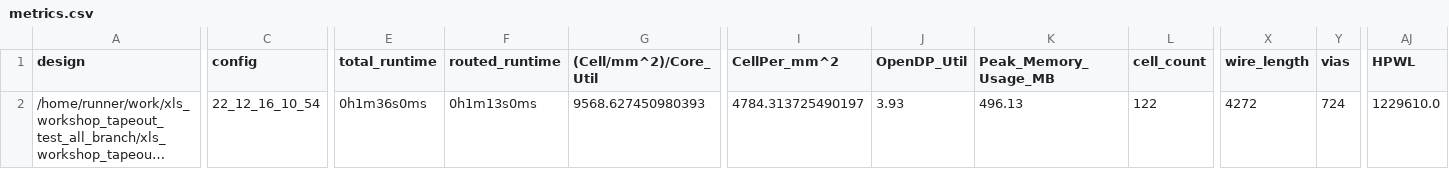
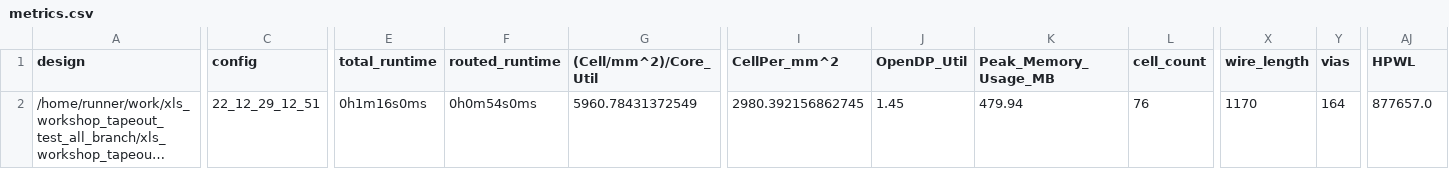
Before and after one commit to t-sasatani/xls_workshop_tapeout_test_all_branch, a CSV file: signoff/tiny_user_project/metrics.csv, drawn as a sheet; only a part is shown, gaps mark what is left out; long unchanged cells end in …; the diff covers the shown part only; the diff names each change by its address in the sheet, - before the commit and + after, or states it on an @@ line.

Commit message:
harden project [skip ci]

```diff
--- a/signoff/tiny_user_project/metrics.csv
+++ b/signoff/tiny_user_project/metrics.csv
-C2 (config): 22_12_16_10_54
+C2 (config): 22_12_29_12_51
-E2 (total_runtime): 0h1m36s0ms
+E2 (total_runtime): 0h1m16s0ms
-F2 (routed_runtime): 0h1m13s0ms
+F2 (routed_runtime): 0h0m54s0ms
-G2 ((Cell/mm^2)/Core_Util): 9568.627450980393
+G2 ((Cell/mm^2)/Core_Util): 5960.78431372549
-I2 (CellPer_mm^2): 4784.313725490197
+I2 (CellPer_mm^2): 2980.392156862745
-J2 (OpenDP_Util): 3.93
+J2 (OpenDP_Util): 1.45
-K2 (Peak_Memory_Usage_MB): 496.13
+K2 (Peak_Memory_Usage_MB): 479.94
-L2 (cell_count): 122
+L2 (cell_count): 76
-X2 (wire_length): 4272
+X2 (wire_length): 1170
-Y2 (vias): 724
+Y2 (vias): 164
-AJ2 (HPWL): 1229610.0
+AJ2 (HPWL): 877657.0
```
Also changed, not shown: 17 edited cells elsewhere in this file, signoff/user_project_wrapper/metrics.csv, 24 other files.
